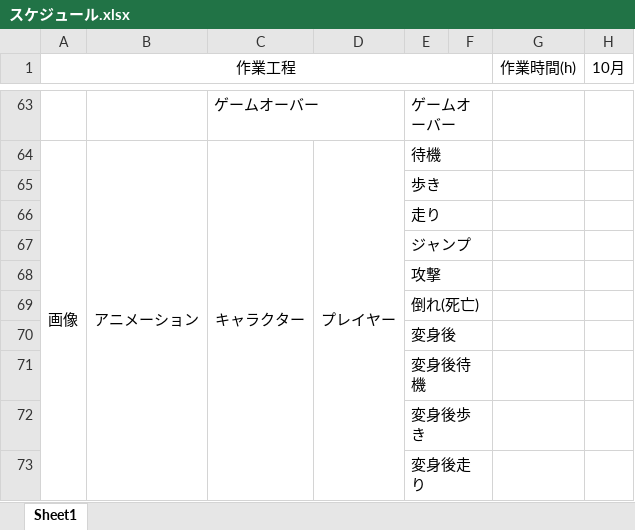
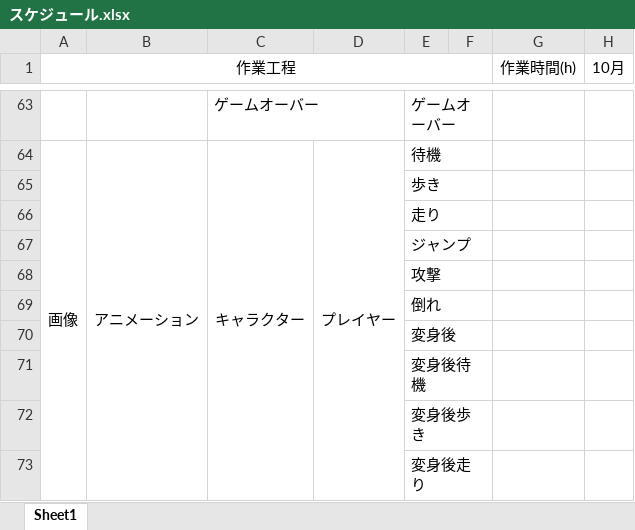
Before and after one commit to yuzasan/-, an Excel workbook: スケジュール.xlsx, sheet Sheet1, drawn as a sheet; only a part is shown, gaps mark what is left out; values as stored, in another font and other column widths than the file's, no borders; the diff names each change by its address in the sheet, - before the commit and + after, or states it on an @@ line.

Commit message:
プレイヤー　アニメ―ション　倒れ(死亡)→ 倒れ　に変更

```diff
--- a/スケジュール.xlsx (sheet Sheet1)
+++ b/スケジュール.xlsx (sheet Sheet1)
-E69: 倒れ(死亡)
+E69: 倒れ
```
